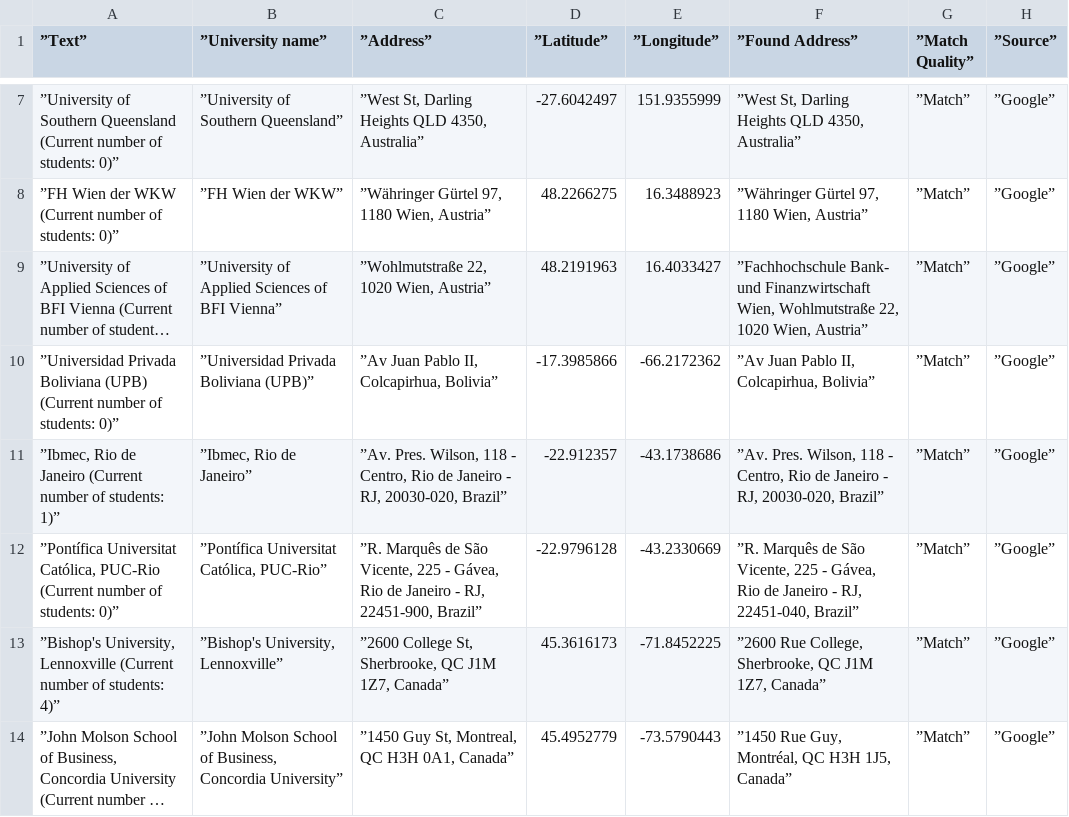
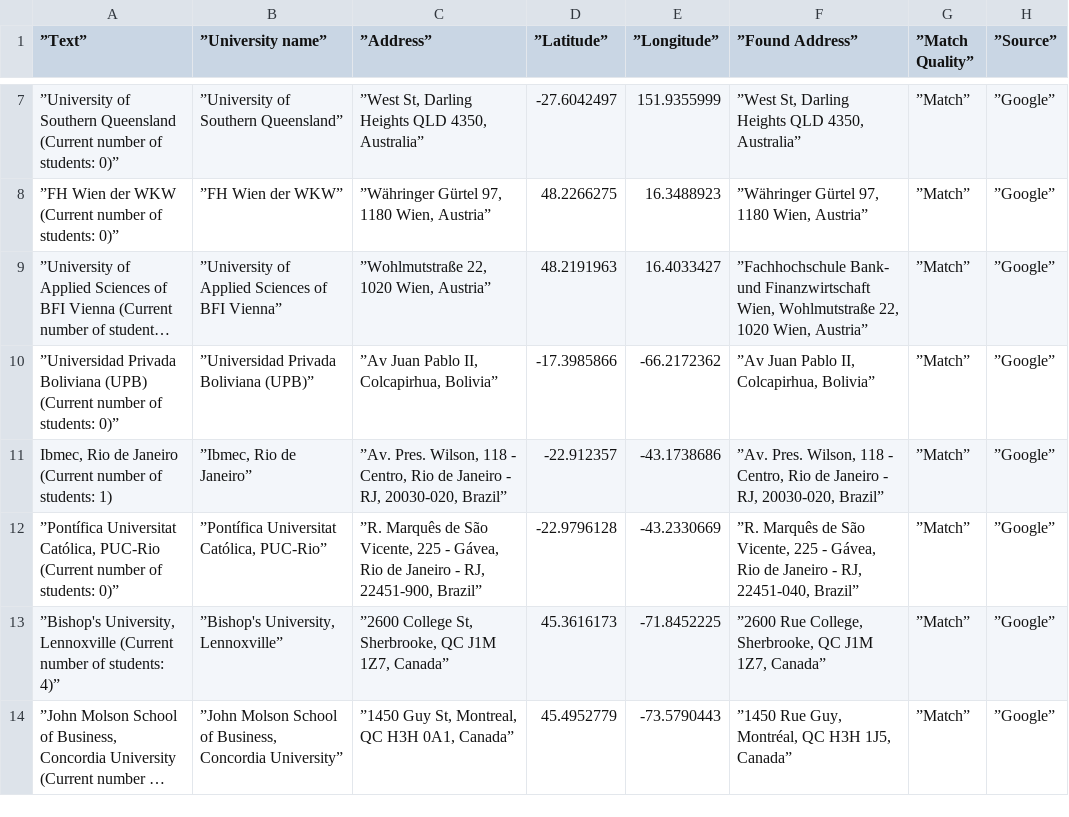
Before and after one commit to hallm001/hallm001.github.io, a CSV file: data.csv, drawn as a sheet; only a part is shown, gaps mark what is left out; long unchanged cells end in ….

Commit message:
Update data.csv

```diff
--- a/data.csv
+++ b/data.csv
@@ -10,3 +10,3 @@
 ”Universidad Privada Boliviana (UPB) (Current number of students: 0)”,”Universidad Privada Boliviana (UPB)”,"”Av Juan Pablo II, Colcapirhua, Bolivia”",-17.3985866,-66.2172362,"”Av Juan Pablo II, Colcapirhua, Bolivia”",”Match”,”Google”
-"”Ibmec, Rio de Janeiro (Current number of students: 1)”","”Ibmec, Rio de Janeiro”","”Av. Pres. Wilson, 118 - Centro, Rio de Janeiro - RJ, 20030-020, Brazil”",-22.912357,-43.1738686,"”Av. Pres. Wilson, 118 - Centro, Rio de Janeiro - RJ, 20030-020, Brazil”",”Match”,”Google”
+"Ibmec, Rio de Janeiro (Current number of students: 1)","”Ibmec, Rio de Janeiro”","”Av. Pres. Wilson, 118 - Centro, Rio de Janeiro - RJ, 20030-020, Brazil”",-22.912357,-43.1738686,"”Av. Pres. Wilson, 118 - Centro, Rio de Janeiro - RJ, 20030-020, Brazil”",”Match”,”Google”
 "”Pontífica Universitat Católica, PUC-Rio (Current number of students: 0)”","”Pontífica Universitat Católica, PUC-Rio”","”R. Marquês de São Vicente, 225 - Gávea, Rio de Janeiro - RJ, 22451-900, Brazil”",-22.9796128,-43.2330669,"”R. Marquês de São Vicente, 225 - Gávea, Rio de Janeiro - RJ, 22451-040, Brazil”",”Match”,”Google”
```
